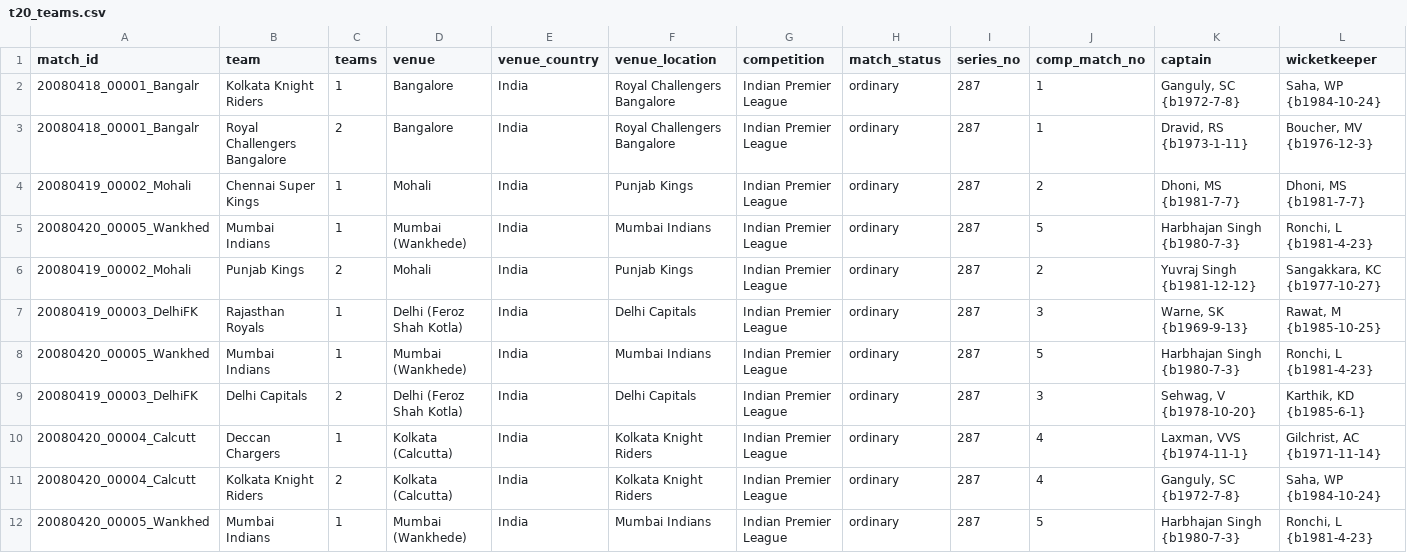
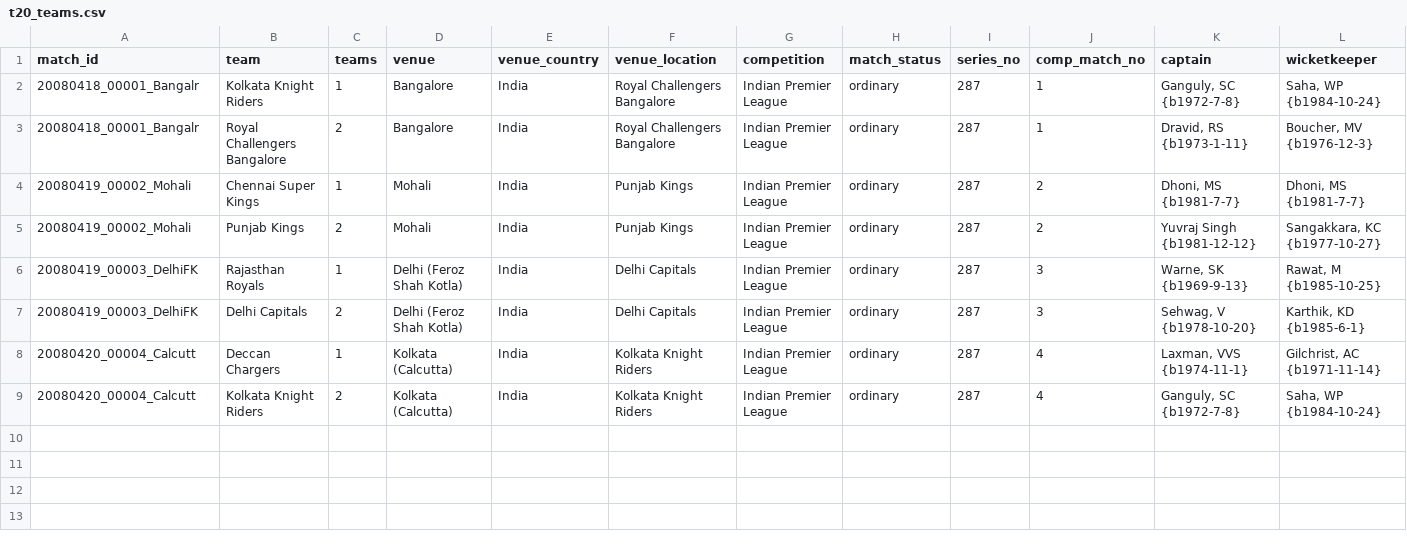
Before and after one commit to nenya-alex/Nhl, a CSV file: men/other_domestic/t20/t20_teams.csv, drawn as a sheet; only a part is shown; rows hold the shown columns only; the diff names each change by its address in the sheet, - before the commit and + after, or states it on an @@ line.

Commit message:
removed lines at any order

```diff
--- a/men/other_domestic/t20/t20_teams.csv
+++ b/men/other_domestic/t20/t20_teams.csv
-row 5: 20080420_00005_Wankhed | Mumbai Indians | 1 | Mumbai (Wankhede) | India | Mumbai Indians | Indian Premier League | ordinary | 287 | 5 | Harbhajan Singh {b1980-7-3} | Ronchi, L {b1981-4-23}
-row 8: 20080420_00005_Wankhed | Mumbai Indians | 1 | Mumbai (Wankhede) | India | Mumbai Indians | Indian Premier League | ordinary | 287 | 5 | Harbhajan Singh {b1980-7-3} | Ronchi, L {b1981-4-23}
-row 12: 20080420_00005_Wankhed | Mumbai Indians | 1 | Mumbai (Wankhede) | India | Mumbai Indians | Indian Premier League | ordinary | 287 | 5 | Harbhajan Singh {b1980-7-3} | Ronchi, L {b1981-4-23}
```
